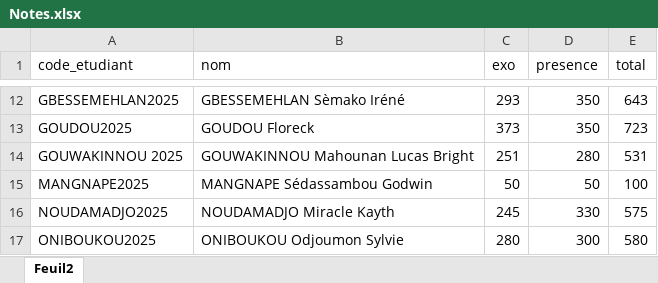
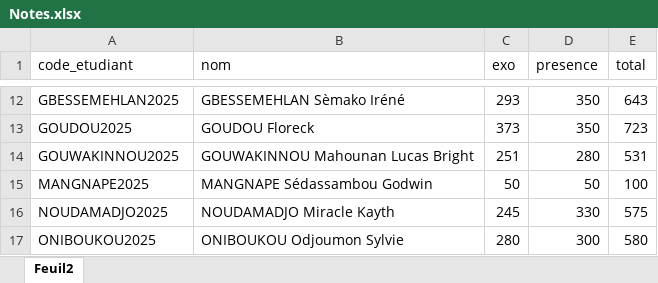
Before and after one commit to camillefagbedji69-cpu/interface_cia, an Excel workbook: Notes.xlsx, sheet Feuil2, drawn as a sheet; only a part is shown, gaps mark what is left out; values as stored, in another font and other column widths than the file's, no borders; the diff names each change by its address in the sheet, - before the commit and + after, or states it on an @@ line.

Commit message:
Add files via upload

```diff
--- a/Notes.xlsx (sheet Feuil2)
+++ b/Notes.xlsx (sheet Feuil2)
-A14 (code_etudiant): GOUWAKINNOU 2025
+A14 (code_etudiant): GOUWAKINNOU2025
```
